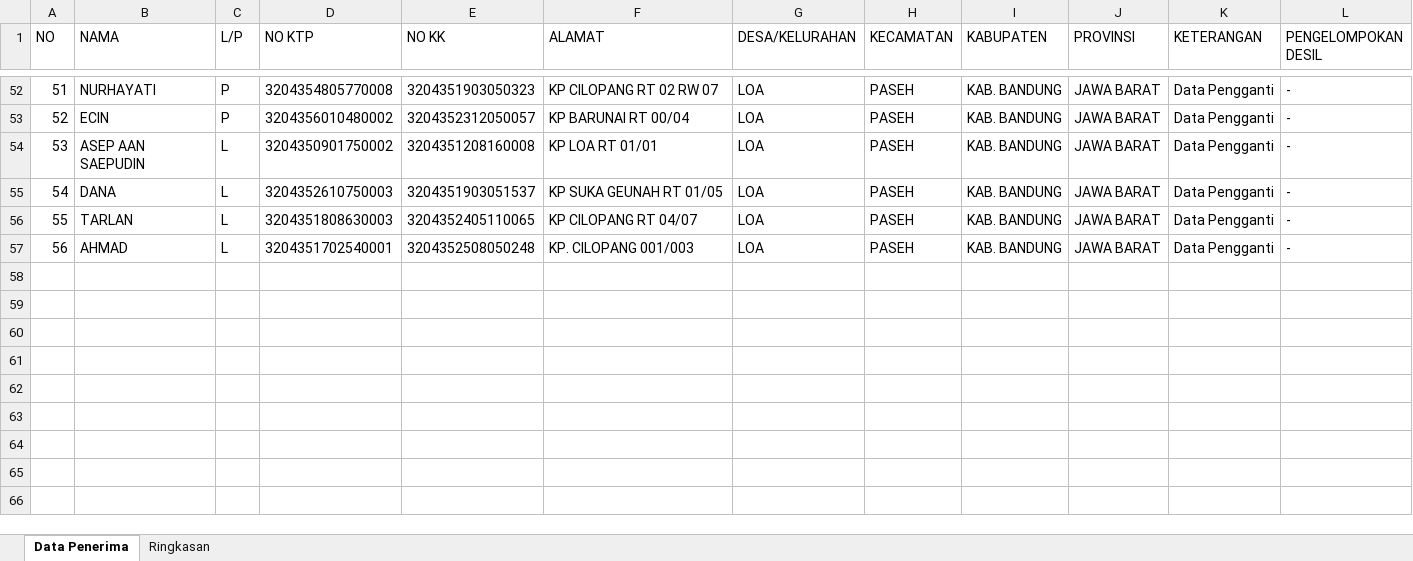
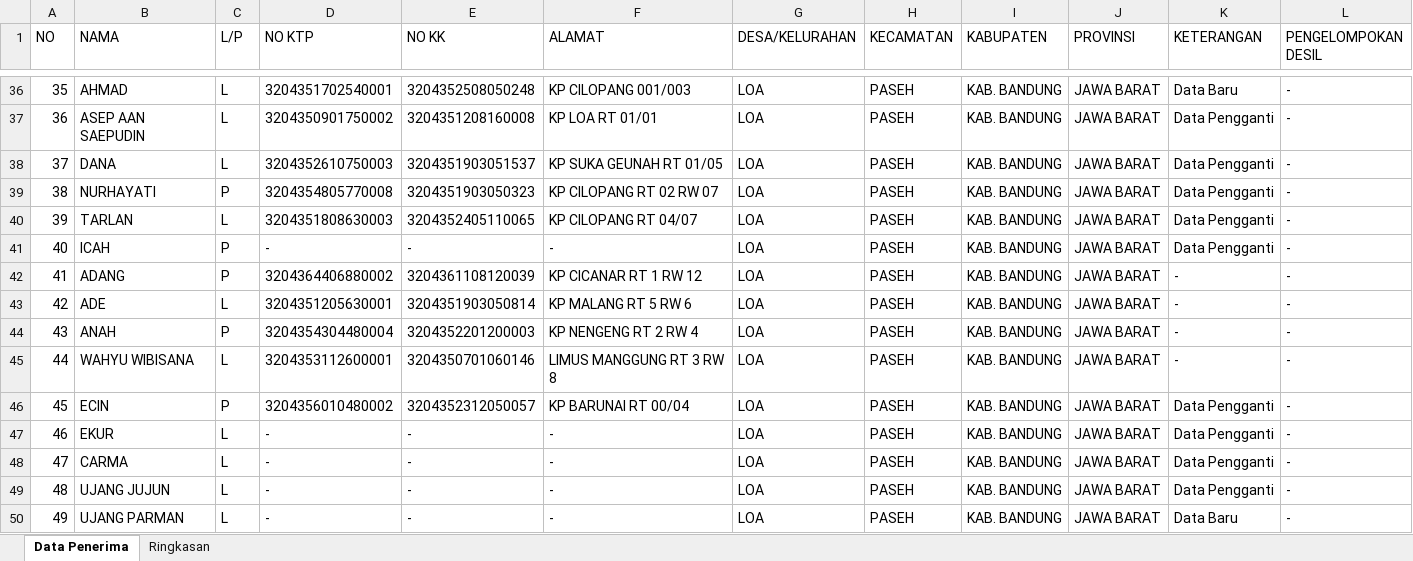
Before and after one commit to ujangsupriatna2/dashboard-bsps-2026, an Excel workbook: upload/Data_Riska_Ujang_TFL_IBUN.xlsx, sheet Data Penerima, drawn as a sheet; only a part is shown, gaps mark what is left out; values as stored, in another font and other column widths than the file's, no borders; addresses are those after the commit; the diff covers the shown part only; the diff names each change by its address in the sheet, - before the commit and + after, or states it on an @@ line.

```diff
--- a/upload/Data_Riska_Ujang_TFL_IBUN.xlsx (sheet Data Penerima)
+++ b/upload/Data_Riska_Ujang_TFL_IBUN.xlsx (sheet Data Penerima)
@@ column A (NO) renumbered between rows 33 and 48 @@
-B36 (NAMA): NURHAYATI
+B36 (NAMA): AHMAD
-C36 (L/P): P
+C36 (L/P): L
-D36 (NO KTP): 3204354805770008
+D36 (NO KTP): 3204351702540001
-E36 (NO KK): 3204351903050323
+E36 (NO KK): 3204352508050248
-F36 (ALAMAT): KP CILOPANG RT 02 RW 07
+F36 (ALAMAT): KP CILOPANG 001/003
-K36 (KETERANGAN): Data Pengganti
+K36 (KETERANGAN): Data Baru
+row 39: 38 | NURHAYATI | P | 3204354805770008 | 3204351903050323 | KP CILOPANG RT 02 RW 07 | LOA | PASEH | KAB. BANDUNG | JAWA BARAT | Data Pengganti | -
+row 41: 40 | ICAH | P | - | - | - | LOA | PASEH | KAB. BANDUNG | JAWA BARAT | Data Pengganti | -
+row 42: 41 | ADANG | P | 3204364406880002 | 3204361108120039 | KP CICANAR RT 1 RW 12 | LOA | PASEH | KAB. BANDUNG | JAWA BARAT | - | -
+row 43: 42 | ADE | L | 3204351205630001 | 3204351903050814 | KP MALANG RT 5 RW 6 | LOA | PASEH | KAB. BANDUNG | JAWA BARAT | - | -
+row 44: 43 | ANAH | P | 3204354304480004 | 3204352201200003 | KP NENGENG RT 2 RW 4 | LOA | PASEH | KAB. BANDUNG | JAWA BARAT | - | -
+row 45: 44 | WAHYU WIBISANA | L | 3204353112600001 | 3204350701060146 | LIMUS MANGGUNG RT 3 RW 8 | LOA | PASEH | KAB. BANDUNG | JAWA BARAT | - | -
@@ row 53 moved to row 46: 45 @@
+row 47: 46 | EKUR | L | - | - | - | LOA | PASEH | KAB. BANDUNG | JAWA BARAT | Data Pengganti | -
-B48 (NAMA): AHMAD
+B48 (NAMA): CARMA
-D48 (NO KTP): 3204351702540001
+D48 (NO KTP): -
-E48 (NO KK): 3204352508050248
+E48 (NO KK): -
-F48 (ALAMAT): KP. CILOPANG 001/003
+F48 (ALAMAT): -
+row 49: 48 | UJANG JUJUN | L | - | - | - | LOA | PASEH | KAB. BANDUNG | JAWA BARAT | Data Pengganti | -
+row 50: 49 | UJANG PARMAN | L | - | - | - | LOA | PASEH | KAB. BANDUNG | JAWA BARAT | Data Baru | -
```
Also changed, not shown: 1 added row, 17 removed rows and 8 edited cells elsewhere in this sheet, sheet Ringkasan, 3 other files.
